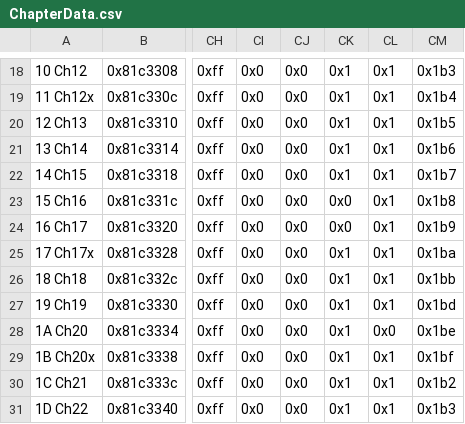
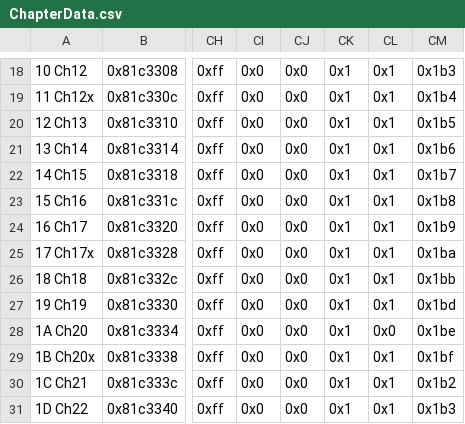
Before and after one commit to ReykRetro/Marths1F, a CSV file: Tables/NightmareModules/ChapterData/ChapterData.csv, drawn as a sheet; only a part is shown, gaps mark what is left out; the diff names each change by its address in the sheet, - before the commit and + after, or states it on an @@ line.

Commit message:
chapter2
casi acabe el capitulo2, y arregle un error con la paleta de los arqueros

```diff
--- a/Tables/NightmareModules/ChapterData/ChapterData.csv
+++ b/Tables/NightmareModules/ChapterData/ChapterData.csv
-CK23:CK24: 0x0
+CK23:CK24: 0x1
```
Also changed, not shown: 18 other files.
